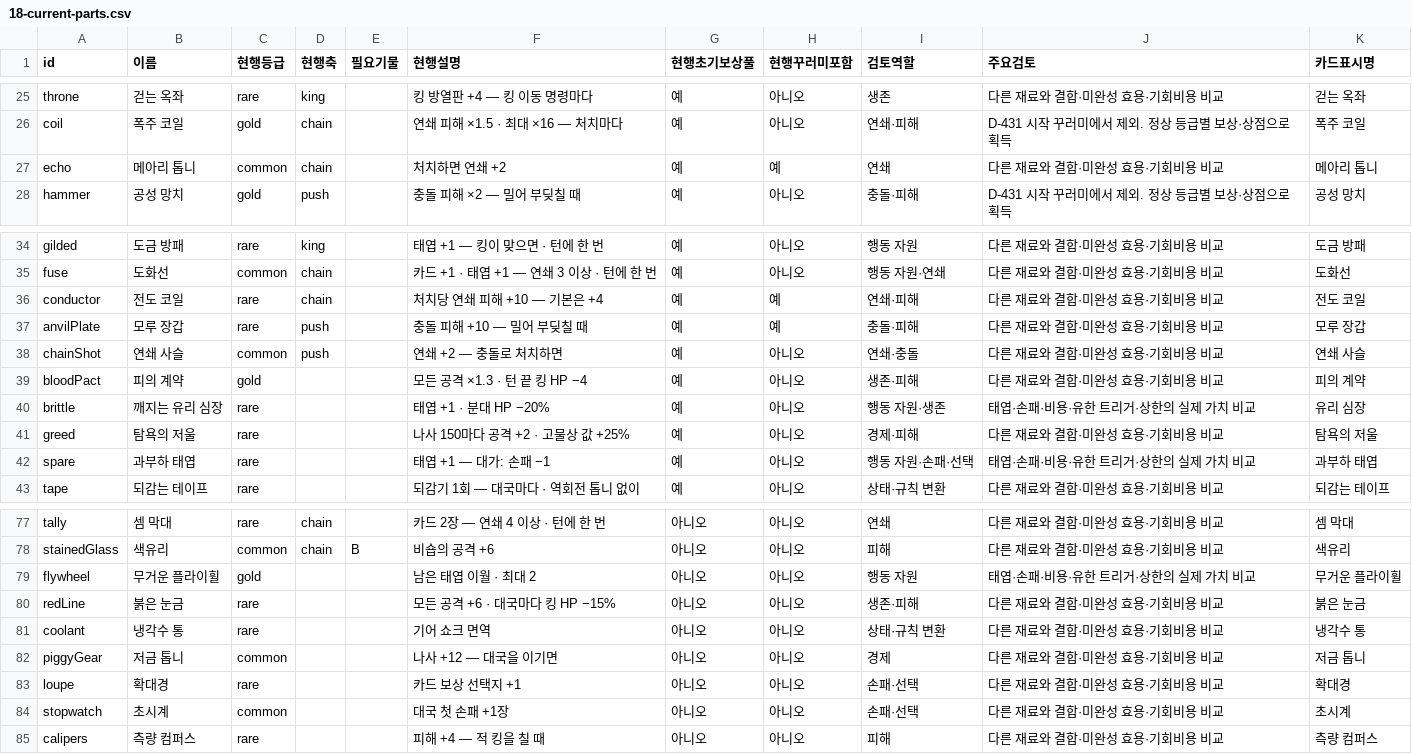
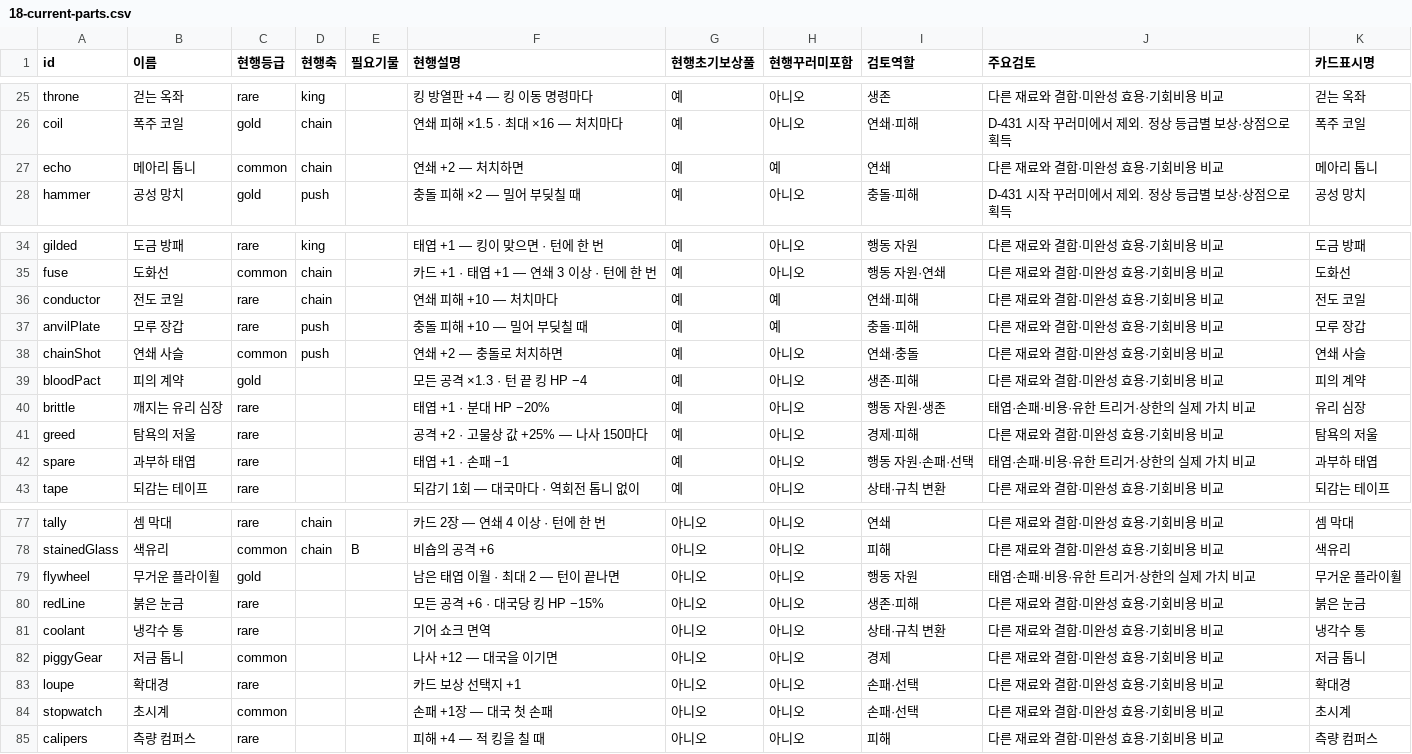
Before and after one commit to graviton94/pawnisher_checkmate, a CSV file: docs/gdd/18-current-parts.csv, drawn as a sheet; only a part is shown, gaps mark what is left out.

Commit message:
Standardize part cards and expand build capacity
부품 84종의 표시를 이름·조건·효과 문법으로 통일하고 교체판 높이를 96px로 고정했습니다. 부품 칸은 6→7→8→8로 늘리고 네 개씩 넘겨 보며 하나만 교체합니다.

시험장 진입의 지도 잔여물과 개발용 교체 견본의 저장 경계를 보완했습니다. 새 프레임 발주 없이 기존 에셋을 재사용하며 아트 발주서·설계·실제 검수 화면을 갱신했습니다.

웹 빌드, 전체 35파일 284개 테스트, 표시 계약 5개 재확인, 네 대표 해상도의 전84종 교체/상세·선택 초기화·포기/교체·HUD·저장 격리 검사를 통과했습니다. main과 테스터 APK는 고정합니다.

```diff
--- a/docs/gdd/18-current-parts.csv
+++ b/docs/gdd/18-current-parts.csv
@@ -26,3 +26,3 @@
 "coil","폭주 코일","gold","chain","","연쇄 피해 ×1.5 · 최대 ×16 — 처치마다","예","아니오","연쇄·피해","D-431 시작 꾸러미에서 제외. 정상 등급별 보상·상점으로 획득","폭주 코일"
-"echo","메아리 톱니","common","chain","","처치하면 연쇄 +2","예","예","연쇄","다른 재료와 결합·미완성 효용·기회비용 비교","메아리 톱니"
+"echo","메아리 톱니","common","chain","","연쇄 +2 — 처치하면","예","예","연쇄","다른 재료와 결합·미완성 효용·기회비용 비교","메아리 톱니"
 "hammer","공성 망치","gold","push","","충돌 피해 ×2 — 밀어 부딪칠 때","예","아니오","충돌·피해","D-431 시작 꾸러미에서 제외. 정상 등급별 보상·상점으로 획득","공성 망치"
@@ -35,3 +35,3 @@
 "fuse","도화선","common","chain","","카드 +1 · 태엽 +1 — 연쇄 3 이상 · 턴에 한 번","예","아니오","행동 자원·연쇄","다른 재료와 결합·미완성 효용·기회비용 비교","도화선"
-"conductor","전도 코일","rare","chain","","처치당 연쇄 피해 +10 — 기본은 +4","예","예","연쇄·피해","다른 재료와 결합·미완성 효용·기회비용 비교","전도 코일"
+"conductor","전도 코일","rare","chain","","연쇄 피해 +10 — 처치마다","예","예","연쇄·피해","다른 재료와 결합·미완성 효용·기회비용 비교","전도 코일"
 "anvilPlate","모루 장갑","rare","push","","충돌 피해 +10 — 밀어 부딪칠 때","예","예","충돌·피해","다른 재료와 결합·미완성 효용·기회비용 비교","모루 장갑"
@@ -40,4 +40,4 @@
 "brittle","깨지는 유리 심장","rare","","","태엽 +1 · 분대 HP −20%","예","아니오","행동 자원·생존","태엽·손패·비용·유한 트리거·상한의 실제 가치 비교","유리 심장"
-"greed","탐욕의 저울","rare","","","나사 150마다 공격 +2 · 고물상 값 +25%","예","아니오","경제·피해","다른 재료와 결합·미완성 효용·기회비용 비교","탐욕의 저울"
-"spare","과부하 태엽","rare","","","태엽 +1 — 대가: 손패 −1","예","아니오","행동 자원·손패·선택","태엽·손패·비용·유한 트리거·상한의 실제 가치 비교","과부하 태엽"
+"greed","탐욕의 저울","rare","","","공격 +2 · 고물상 값 +25% — 나사 150마다","예","아니오","경제·피해","다른 재료와 결합·미완성 효용·기회비용 비교","탐욕의 저울"
+"spare","과부하 태엽","rare","","","태엽 +1 · 손패 −1","예","아니오","행동 자원·손패·선택","태엽·손패·비용·유한 트리거·상한의 실제 가치 비교","과부하 태엽"
 "tape","되감는 테이프","rare","","","되감기 1회 — 대국마다 · 역회전 톱니 없이","예","아니오","상태·규칙 변환","다른 재료와 결합·미완성 효용·기회비용 비교","되감는 테이프"
@@ -78,4 +78,4 @@
 "stainedGlass","색유리","common","chain","B","비숍의 공격 +6","아니오","아니오","피해","다른 재료와 결합·미완성 효용·기회비용 비교","색유리"
-"flywheel","무거운 플라이휠","gold","","","남은 태엽 이월 · 최대 2","아니오","아니오","행동 자원","태엽·손패·비용·유한 트리거·상한의 실제 가치 비교","무거운 플라이휠"
-"redLine","붉은 눈금","rare","","","모든 공격 +6 · 대국마다 킹 HP −15%","아니오","아니오","생존·피해","다른 재료와 결합·미완성 효용·기회비용 비교","붉은 눈금"
+"flywheel","무거운 플라이휠","gold","","","남은 태엽 이월 · 최대 2 — 턴이 끝나면","아니오","아니오","행동 자원","태엽·손패·비용·유한 트리거·상한의 실제 가치 비교","무거운 플라이휠"
+"redLine","붉은 눈금","rare","","","모든 공격 +6 · 대국당 킹 HP −15%","아니오","아니오","생존·피해","다른 재료와 결합·미완성 효용·기회비용 비교","붉은 눈금"
 "coolant","냉각수 통","rare","","","기어 쇼크 면역","아니오","아니오","상태·규칙 변환","다른 재료와 결합·미완성 효용·기회비용 비교","냉각수 통"
@@ -83,3 +83,3 @@
 "loupe","확대경","rare","","","카드 보상 선택지 +1","아니오","아니오","손패·선택","다른 재료와 결합·미완성 효용·기회비용 비교","확대경"
-"stopwatch","초시계","common","","","대국 첫 손패 +1장","아니오","아니오","손패·선택","다른 재료와 결합·미완성 효용·기회비용 비교","초시계"
+"stopwatch","초시계","common","","","손패 +1장 — 대국 첫 손패","아니오","아니오","손패·선택","다른 재료와 결합·미완성 효용·기회비용 비교","초시계"
 "calipers","측량 컴퍼스","rare","","","피해 +4 — 적 킹을 칠 때","아니오","아니오","피해","다른 재료와 결합·미완성 효용·기회비용 비교","측량 컴퍼스"
```
Also changed, not shown: 31 other files.
